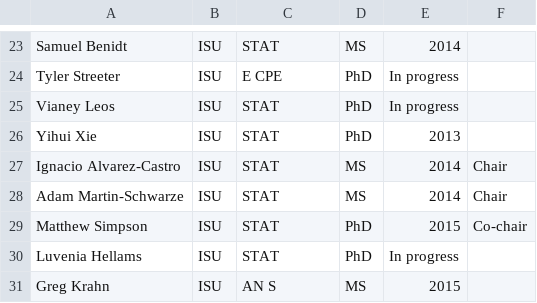
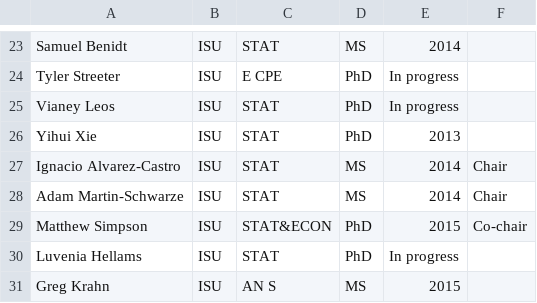
Before and after one commit to jarad/cv, a CSV file: studentcommittees.csv, drawn as a sheet; only a part is shown, gaps mark what is left out.

Commit message:
Update student tables

```diff
--- a/studentcommittees.csv
+++ b/studentcommittees.csv
@@ -28,3 +28,3 @@ Ignacio Alvarez-Castro,ISU,STAT,MS,2014,Chair
 Adam Martin-Schwarze,ISU,STAT,MS,2014,Chair
-Matthew Simpson,ISU,STAT,PhD,2015,Co-chair
+Matthew Simpson,ISU,STAT&ECON,PhD,2015,Co-chair
 Luvenia Hellams,ISU,STAT,PhD,In progress,
```
Also changed, not shown: 5 other files.
